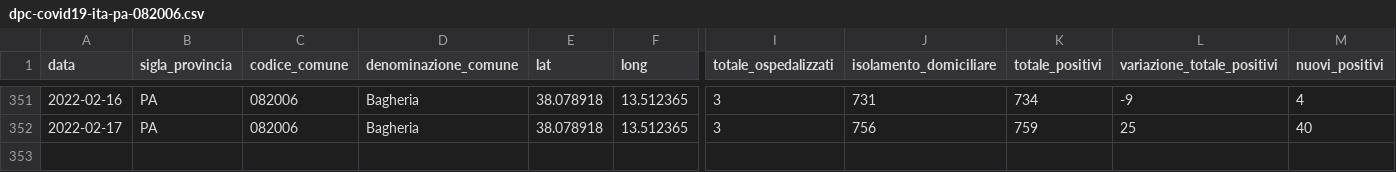
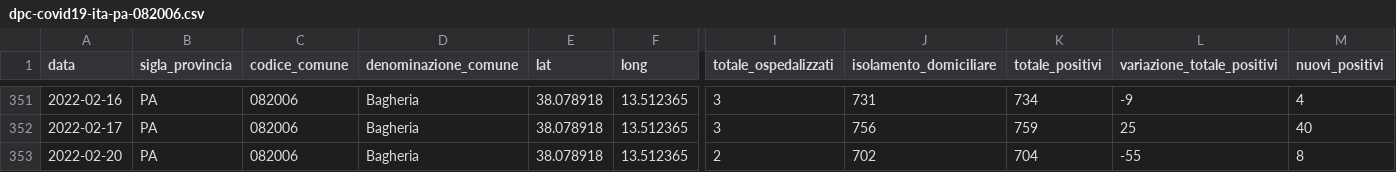
Before and after one commit to gabacode/f8lite, a CSV file: dati-comuni/dpc-covid19-ita-pa-082006.csv, drawn as a sheet; only a part is shown, gaps mark what is left out; rows hold the shown columns only; the diff names each change by its address in the sheet, - before the commit and + after, or states it on an @@ line.

```diff
--- a/dati-comuni/dpc-covid19-ita-pa-082006.csv
+++ b/dati-comuni/dpc-covid19-ita-pa-082006.csv
+row 353: 2022-02-20 | PA | 082006 | Bagheria | 38.078918 | 13.512365 | 2 | 702 | 704 | -55 | 8
```
Also changed, not shown: dati-comuni/dpc-covid19-ita-pa-082004.csv, dati-comuni/dpc-covid19-ita-pa-082023.csv, 19 other files.
